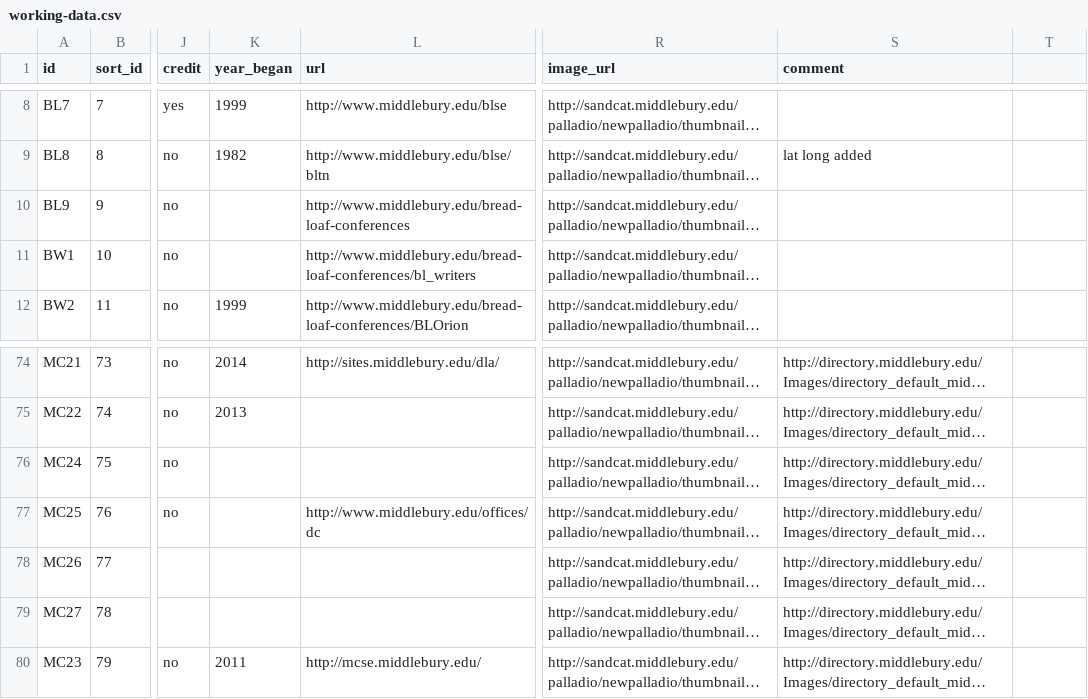
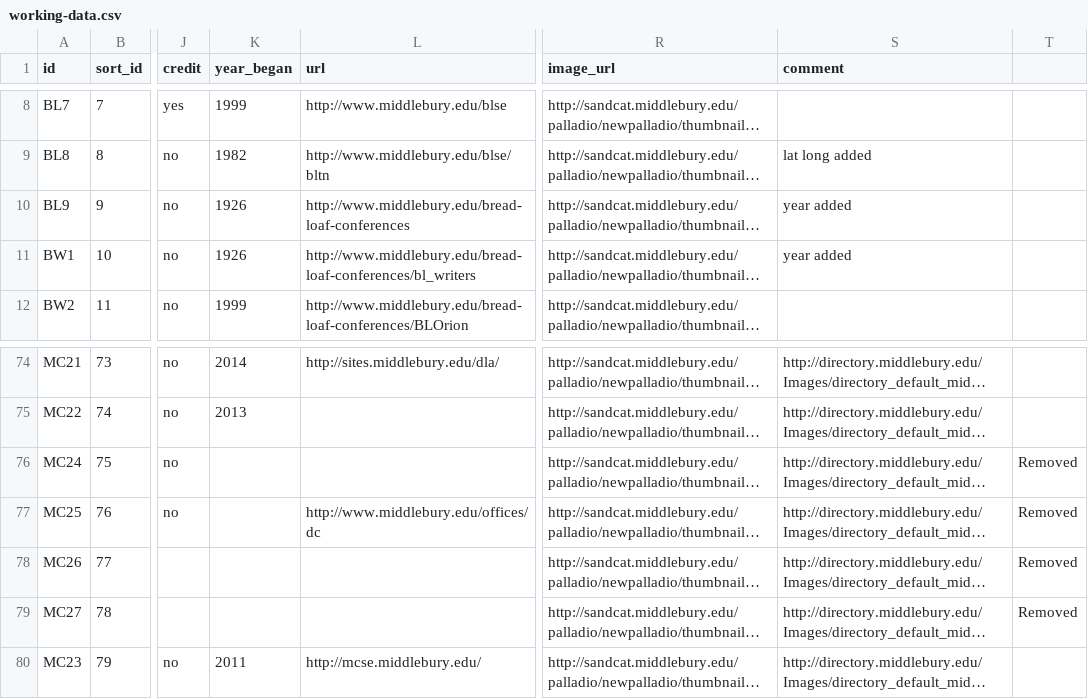
Before and after one commit to larsvers/middlebury, a CSV file: data/working-data.csv, drawn as a sheet; only a part is shown, gaps mark what is left out; long unchanged cells end in …; the diff names each change by its address in the sheet, - before the commit and + after, or states it on an @@ line.

```diff
--- a/data/working-data.csv
+++ b/data/working-data.csv
-K10:K11 (year_began): (empty)
+K10:K11 (year_began): 1926
-S10:S11 (comment): (empty)
+S10:S11 (comment): year added
-T76:T79: (empty)
+T76:T79: Removed
```
Also changed, not shown: 4 other files.
